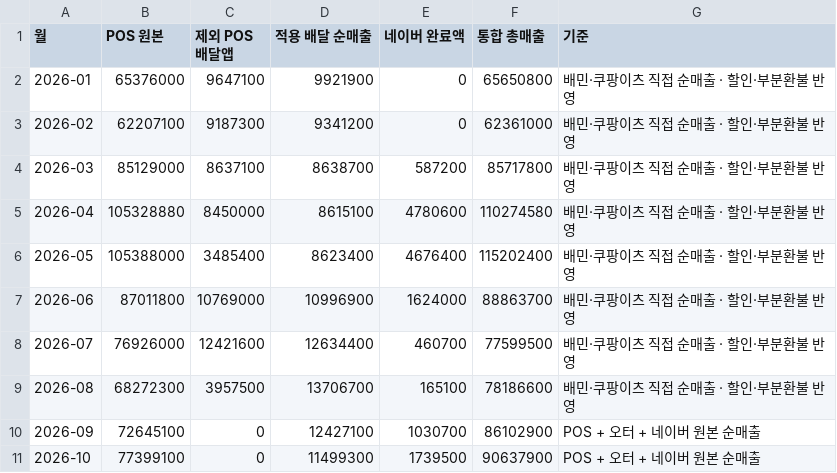
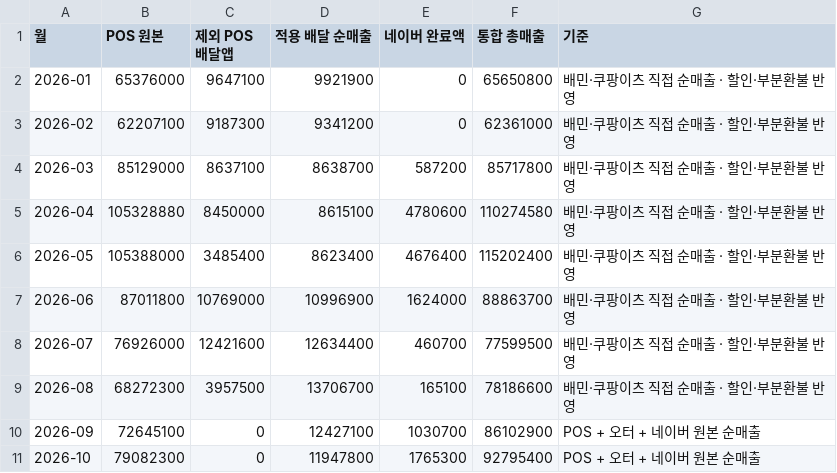
Before and after one commit to yejikim-tech/ikovox-store-insights, a CSV file: dist/channel-monthly-audit.csv, drawn as a sheet.

```diff
--- a/dist/channel-monthly-audit.csv
+++ b/dist/channel-monthly-audit.csv
@@ -10,2 +10,2 @@
 2026-09,72645100,0,12427100,1030700,86102900,POS + 오터 + 네이버 원본 순매출
-2026-10,77399100,0,11499300,1739500,90637900,POS + 오터 + 네이버 원본 순매출
+2026-10,79082300,0,11947800,1765300,92795400,POS + 오터 + 네이버 원본 순매출
```
Also changed, not shown: 15 other files.
